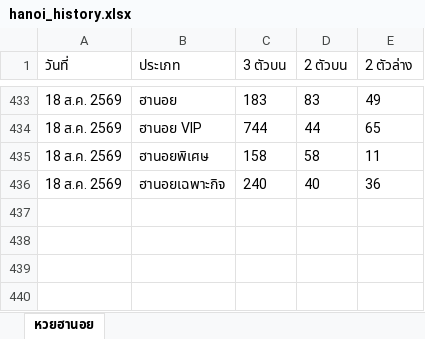
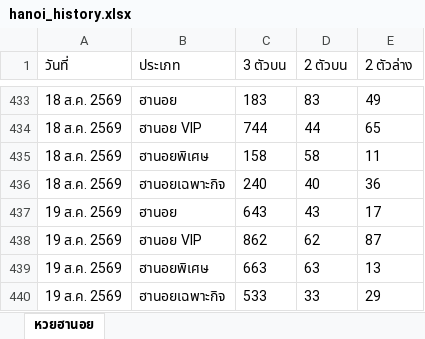
Before and after one commit to thitiphorn-data/lekdee-lao-lottery, an Excel workbook: hanoi_history.xlsx, sheet หวยฮานอย, drawn as a sheet; only a part is shown, gaps mark what is left out; values as stored, in another font and other column widths than the file's, no borders; the diff names each change by its address in the sheet, - before the commit and + after, or states it on an @@ line.

```diff
--- a/hanoi_history.xlsx (sheet หวยฮานอย)
+++ b/hanoi_history.xlsx (sheet หวยฮานอย)
+row 437: 19 ส.ค. 2569 | ฮานอย | 643 | 43 | 17
+row 438: 19 ส.ค. 2569 | ฮานอย VIP | 862 | 62 | 87
+row 439: 19 ส.ค. 2569 | ฮานอยพิเศษ | 663 | 63 | 13
+row 440: 19 ส.ค. 2569 | ฮานอยเฉพาะกิจ | 533 | 33 | 29
```
Also changed, not shown: lao_history.xlsx, 6 other files.
